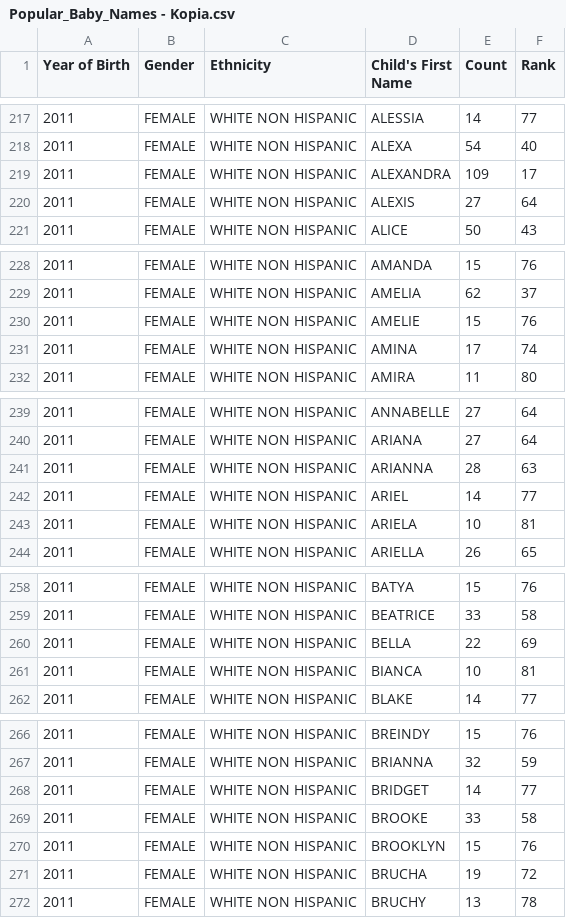
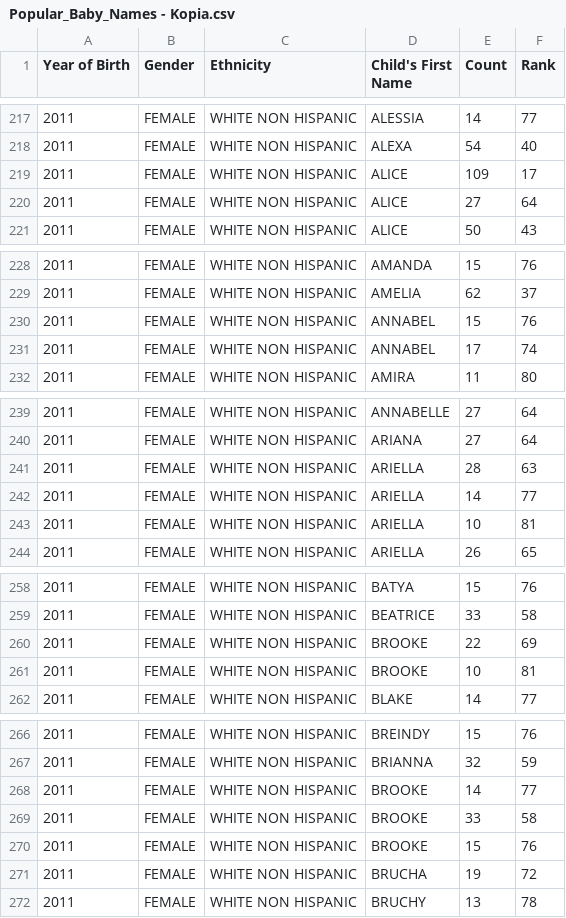
Before and after one commit to krystiandec/UseFullInWork, a CSV file: src/Services/training/interviewIssues/nameStatistics/Popular_Baby_Names - Kopia.csv, drawn as a sheet; only a part is shown, gaps mark what is left out; the diff covers the shown part only.

```diff
--- a/src/Services/training/interviewIssues/nameStatistics/Popular_Baby_Names - Kopia.csv
+++ b/src/Services/training/interviewIssues/nameStatistics/Popular_Baby_Names - Kopia.csv
@@ -218,4 +218,4 @@ Year of Birth,Gender,Ethnicity,Child's First Name,Count,Rank
 2011,FEMALE,WHITE NON HISPANIC,ALEXA,54,40
-2011,FEMALE,WHITE NON HISPANIC,ALEXANDRA,109,17
-2011,FEMALE,WHITE NON HISPANIC,ALEXIS,27,64
+2011,FEMALE,WHITE NON HISPANIC,ALICE,109,17
+2011,FEMALE,WHITE NON HISPANIC,ALICE,27,64
 2011,FEMALE,WHITE NON HISPANIC,ALICE,50,43
@@ -229,4 +229,4 @@ Year of Birth,Gender,Ethnicity,Child's First Name,Count,Rank
 2011,FEMALE,WHITE NON HISPANIC,AMELIA,62,37
-2011,FEMALE,WHITE NON HISPANIC,AMELIE,15,76
-2011,FEMALE,WHITE NON HISPANIC,AMINA,17,74
+2011,FEMALE,WHITE NON HISPANIC,ANNABEL,15,76
+2011,FEMALE,WHITE NON HISPANIC,ANNABEL,17,74
 2011,FEMALE,WHITE NON HISPANIC,AMIRA,11,80
@@ -240,5 +240,5 @@ Year of Birth,Gender,Ethnicity,Child's First Name,Count,Rank
 2011,FEMALE,WHITE NON HISPANIC,ARIANA,27,64
-2011,FEMALE,WHITE NON HISPANIC,ARIANNA,28,63
-2011,FEMALE,WHITE NON HISPANIC,ARIEL,14,77
-2011,FEMALE,WHITE NON HISPANIC,ARIELA,10,81
+2011,FEMALE,WHITE NON HISPANIC,ARIELLA,28,63
+2011,FEMALE,WHITE NON HISPANIC,ARIELLA,14,77
+2011,FEMALE,WHITE NON HISPANIC,ARIELLA,10,81
 2011,FEMALE,WHITE NON HISPANIC,ARIELLA,26,65
@@ -259,4 +259,4 @@ Year of Birth,Gender,Ethnicity,Child's First Name,Count,Rank
 2011,FEMALE,WHITE NON HISPANIC,BEATRICE,33,58
-2011,FEMALE,WHITE NON HISPANIC,BELLA,22,69
-2011,FEMALE,WHITE NON HISPANIC,BIANCA,10,81
+2011,FEMALE,WHITE NON HISPANIC,BROOKE,22,69
+2011,FEMALE,WHITE NON HISPANIC,BROOKE,10,81
 2011,FEMALE,WHITE NON HISPANIC,BLAKE,14,77
@@ -267,5 +267,5 @@ Year of Birth,Gender,Ethnicity,Child's First Name,Count,Rank
 2011,FEMALE,WHITE NON HISPANIC,BRIANNA,32,59
-2011,FEMALE,WHITE NON HISPANIC,BRIDGET,14,77
+2011,FEMALE,WHITE NON HISPANIC,BROOKE,14,77
 2011,FEMALE,WHITE NON HISPANIC,BROOKE,33,58
-2011,FEMALE,WHITE NON HISPANIC,BROOKLYN,15,76
+2011,FEMALE,WHITE NON HISPANIC,BROOKE,15,76
 2011,FEMALE,WHITE NON HISPANIC,BRUCHA,19,72
```
Also changed, not shown: 25 edited cells elsewhere in this file, 2 other files.
